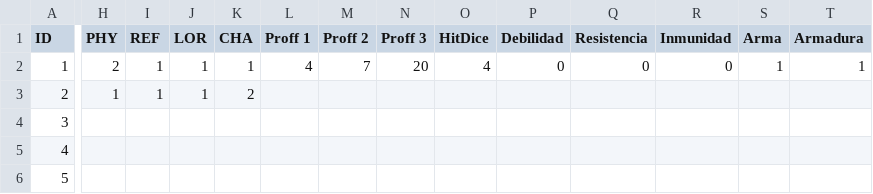
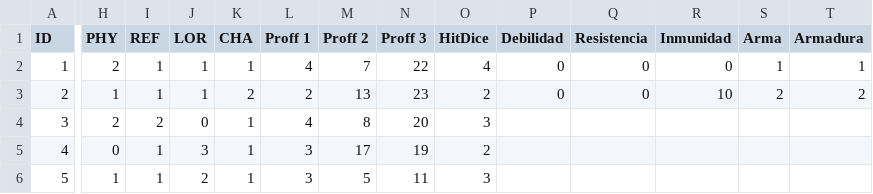
Before and after one commit to SelfSpectrum/DanseMacrab, a TSV file: resources/combat/characters.tsv, drawn as a sheet; only a part is shown, gaps mark what is left out; the diff covers the shown part only; the diff names each change by its address in the sheet, - before the commit and + after, or states it on an @@ line.

```diff
--- a/resources/combat/characters.tsv
+++ b/resources/combat/characters.tsv
-N2 (Proff 3): 20
+N2 (Proff 3): 22
-L3 (Proff 1): (empty)
+L3 (Proff 1): 2
-M3 (Proff 2): (empty)
+M3 (Proff 2): 13
-N3 (Proff 3): (empty)
+N3 (Proff 3): 23
-O3 (HitDice): (empty)
+O3 (HitDice): 2
-P3 (Debilidad): (empty)
+P3 (Debilidad): 0
-Q3 (Resistencia): (empty)
+Q3 (Resistencia): 0
-R3 (Inmunidad): (empty)
+R3 (Inmunidad): 10
-S3 (Arma): (empty)
+S3 (Arma): 2
-T3 (Armadura): (empty)
+T3 (Armadura): 2
-H4 (PHY): (empty)
+H4 (PHY): 2
-I4 (REF): (empty)
+I4 (REF): 2
-J4 (LOR): (empty)
+J4 (LOR): 0
-K4:K6 (CHA): (empty)
+K4:K6 (CHA): 1
-L4 (Proff 1): (empty)
+L4 (Proff 1): 4
-M4 (Proff 2): (empty)
+M4 (Proff 2): 8
-N4 (Proff 3): (empty)
+N4 (Proff 3): 20
-O4 (HitDice): (empty)
+O4 (HitDice): 3
-H5 (PHY): (empty)
+H5 (PHY): 0
-I5:I6 (REF): (empty)
+I5:I6 (REF): 1
-J5 (LOR): (empty)
+J5 (LOR): 3
-L5:L6 (Proff 1): (empty)
+L5:L6 (Proff 1): 3
-M5 (Proff 2): (empty)
+M5 (Proff 2): 17
-N5 (Proff 3): (empty)
+N5 (Proff 3): 19
-O5 (HitDice): (empty)
+O5 (HitDice): 2
-H6 (PHY): (empty)
+H6 (PHY): 1
-J6 (LOR): (empty)
+J6 (LOR): 2
-M6 (Proff 2): (empty)
+M6 (Proff 2): 5
-N6 (Proff 3): (empty)
+N6 (Proff 3): 11
-O6 (HitDice): (empty)
+O6 (HitDice): 3
```
Also changed, not shown: 66 edited cells elsewhere in this file, resources/text/english.tsv, 3 other files.
